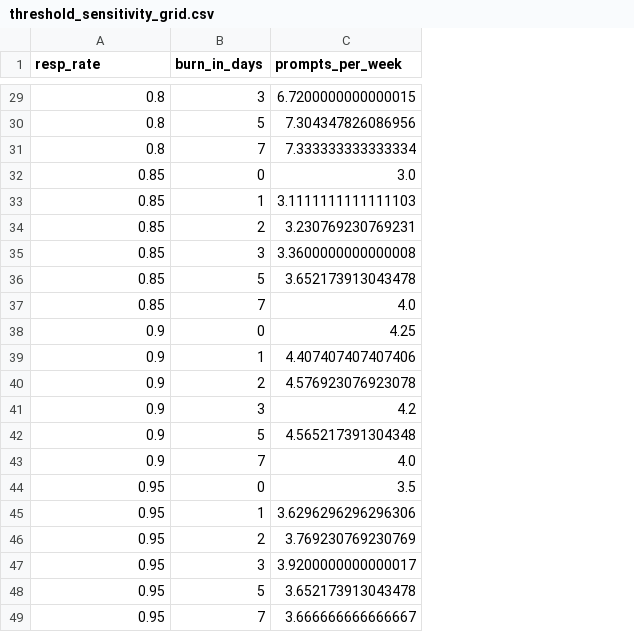
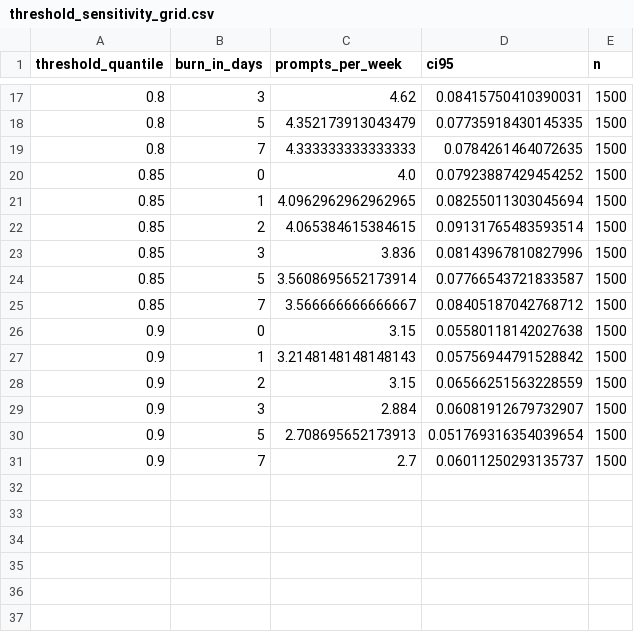
Before and after one commit to tylerrleee/HealthyGatorSportFan, a CSV file: syntheticData/decision/outputs/threshold_sensitivity_grid.csv, drawn as a sheet; only a part is shown, gaps mark what is left out; removed rows and columns are numbered as before the commit, all else as after; the diff covers the shown part only; the diff names each change by its address in the sheet, - before the commit and + after, or states it on an @@ line.

```diff
--- a/syntheticData/decision/outputs/threshold_sensitivity_grid.csv
+++ b/syntheticData/decision/outputs/threshold_sensitivity_grid.csv
+column D (ci95), rows 17-31: 0.08415750410390031 | 0.07735918430145335 | 0.0784261464072635 | 0.07923887429454252 | 0.08255011303045694 | 0.09131765483593514 | 0.08143967810827996 | 0.07766543721833587 | 0.08405187042768712 | 0.05580118142027638 | 0.05756944791528842 | 0.06566251563228559 | 0.06081912679732907 | 0.051769316354039654 | 0.06011250293135737
+column E (n), rows 17-31: all 1500
-A1: resp_rate
+A1: threshold_quantile
-C17 (prompts_per_week): 6.7200000000000015
+C17 (prompts_per_week): 4.62
-C18 (prompts_per_week): 7.304347826086956
+C18 (prompts_per_week): 4.352173913043479
-C19 (prompts_per_week): 7.333333333333334
+C19 (prompts_per_week): 4.333333333333333
-C20 (prompts_per_week): 3.0
+C20 (prompts_per_week): 4.0
-C21 (prompts_per_week): 3.1111111111111103
+C21 (prompts_per_week): 4.0962962962962965
-C22 (prompts_per_week): 3.230769230769231
+C22 (prompts_per_week): 4.065384615384615
-C23 (prompts_per_week): 3.3600000000000008
+C23 (prompts_per_week): 3.836
-C24 (prompts_per_week): 3.652173913043478
+C24 (prompts_per_week): 3.5608695652173914
-C25 (prompts_per_week): 4.0
+C25 (prompts_per_week): 3.566666666666667
-C26 (prompts_per_week): 4.25
+C26 (prompts_per_week): 3.15
-C27 (prompts_per_week): 4.407407407407406
+C27 (prompts_per_week): 3.2148148148148143
-C28 (prompts_per_week): 4.576923076923078
+C28 (prompts_per_week): 3.15
-C29 (prompts_per_week): 4.2
+C29 (prompts_per_week): 2.884
-C30 (prompts_per_week): 4.565217391304348
+C30 (prompts_per_week): 2.708695652173913
-C31 (prompts_per_week): 4.0
+C31 (prompts_per_week): 2.7
-row 44: 0.95 | 0 | 3.5
-row 45: 0.95 | 1 | 3.6296296296296306
-row 46: 0.95 | 2 | 3.769230769230769
-row 47: 0.95 | 3 | 3.9200000000000017
-row 48: 0.95 | 5 | 3.652173913043478
-row 49: 0.95 | 7 | 3.666666666666667
```
Also changed, not shown: 12 removed rows and 15 edited cells elsewhere in this file, syntheticData/decision/outputs/recovery_vs_response_rate.csv, syntheticData/decision/outputs/recovery_vs_response_rate_stats.csv, 10 other files.
